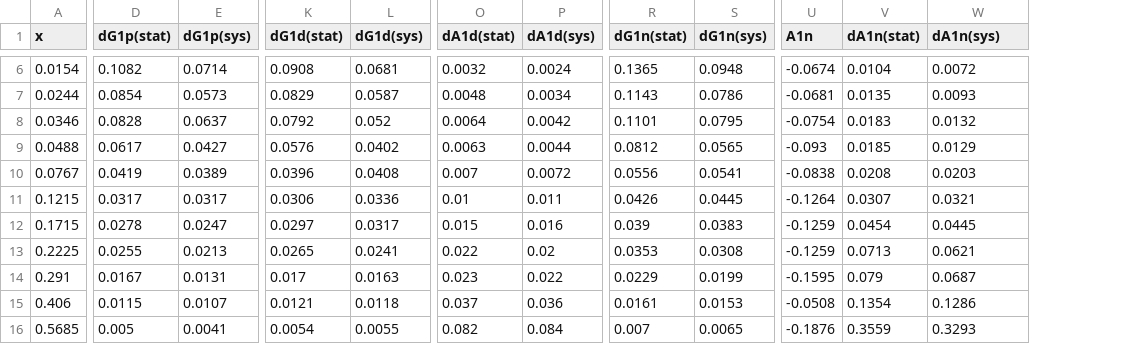
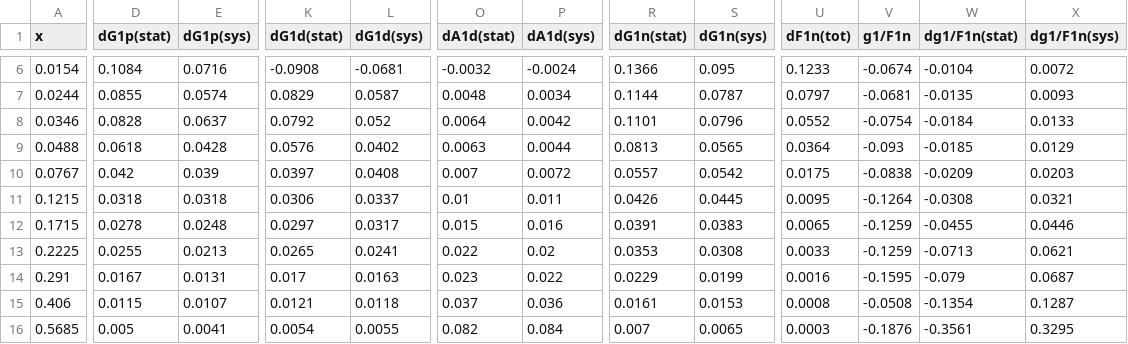
Before and after one commit to qnz3gx/sim.github.io, a CSV file: COMPASS_recalculated_CJ15nlo.csv, drawn as a sheet; only a part is shown, gaps mark what is left out; removed rows and columns are numbered as before the commit, all else as after; the diff covers the shown part only; the diff names each change by its address in the sheet, - before the commit and + after, or states it on an @@ line.

```diff
--- a/COMPASS_recalculated_CJ15nlo.csv
+++ b/COMPASS_recalculated_CJ15nlo.csv
+column U (dF1n(tot)), rows 6-16: 0.1233 | 0.0797 | 0.0552 | 0.0364 | 0.0175 | 0.0095 | 0.0065 | 0.0033 | 0.0016 | 0.0008 | 0.0003
-column V (dA1n(stat)), rows 6-16: 0.0104 | 0.0135 | 0.0183 | 0.0185 | 0.0208 | 0.0307 | 0.0454 | 0.0713 | 0.079 | 0.1354 | 0.3559
+column W (dg1/F1n(stat)), rows 6-16: -0.0104 | -0.0135 | -0.0184 | -0.0185 | -0.0209 | -0.0308 | -0.0455 | -0.0713 | -0.079 | -0.1354 | -0.3561
-V1: A1n
+V1: g1/F1n
-X1: dA1n(sys)
+X1: dg1/F1n(sys)
-D6 (dG1p(stat)): 0.1082
+D6 (dG1p(stat)): 0.1084
-E6 (dG1p(sys)): 0.0714
+E6 (dG1p(sys)): 0.0716
-K6 (dG1d(stat)): 0.0908
+K6 (dG1d(stat)): -0.0908
-L6 (dG1d(sys)): 0.0681
+L6 (dG1d(sys)): -0.0681
-O6 (dA1d(stat)): 0.0032
+O6 (dA1d(stat)): -0.0032
-P6 (dA1d(sys)): 0.0024
+P6 (dA1d(sys)): -0.0024
-R6 (dG1n(stat)): 0.1365
+R6 (dG1n(stat)): 0.1366
-S6 (dG1n(sys)): 0.0948
+S6 (dG1n(sys)): 0.095
-D7 (dG1p(stat)): 0.0854
+D7 (dG1p(stat)): 0.0855
-E7 (dG1p(sys)): 0.0573
+E7 (dG1p(sys)): 0.0574
-R7 (dG1n(stat)): 0.1143
+R7 (dG1n(stat)): 0.1144
-S7 (dG1n(sys)): 0.0786
+S7 (dG1n(sys)): 0.0787
-S8 (dG1n(sys)): 0.0795
+S8 (dG1n(sys)): 0.0796
-X8 (dg1/F1n(sys)): 0.0132
+X8 (dg1/F1n(sys)): 0.0133
-D9 (dG1p(stat)): 0.0617
+D9 (dG1p(stat)): 0.0618
-E9 (dG1p(sys)): 0.0427
+E9 (dG1p(sys)): 0.0428
-R9 (dG1n(stat)): 0.0812
+R9 (dG1n(stat)): 0.0813
-D10 (dG1p(stat)): 0.0419
+D10 (dG1p(stat)): 0.042
-E10 (dG1p(sys)): 0.0389
+E10 (dG1p(sys)): 0.039
-K10 (dG1d(stat)): 0.0396
+K10 (dG1d(stat)): 0.0397
-R10 (dG1n(stat)): 0.0556
+R10 (dG1n(stat)): 0.0557
-S10 (dG1n(sys)): 0.0541
+S10 (dG1n(sys)): 0.0542
-D11 (dG1p(stat)): 0.0317
+D11 (dG1p(stat)): 0.0318
-E11 (dG1p(sys)): 0.0317
+E11 (dG1p(sys)): 0.0318
-L11 (dG1d(sys)): 0.0336
+L11 (dG1d(sys)): 0.0337
-E12 (dG1p(sys)): 0.0247
+E12 (dG1p(sys)): 0.0248
-R12 (dG1n(stat)): 0.039
+R12 (dG1n(stat)): 0.0391
-X12 (dg1/F1n(sys)): 0.0445
+X12 (dg1/F1n(sys)): 0.0446
-X15 (dg1/F1n(sys)): 0.1286
+X15 (dg1/F1n(sys)): 0.1287
-X16 (dg1/F1n(sys)): 0.3293
+X16 (dg1/F1n(sys)): 0.3295
```
Also changed, not shown: 25 edited cells elsewhere in this file, COMPASS_recalculated_CT18NNLO.csv, COMPASS_recalculated_Zheng.csv, 6 other files.
